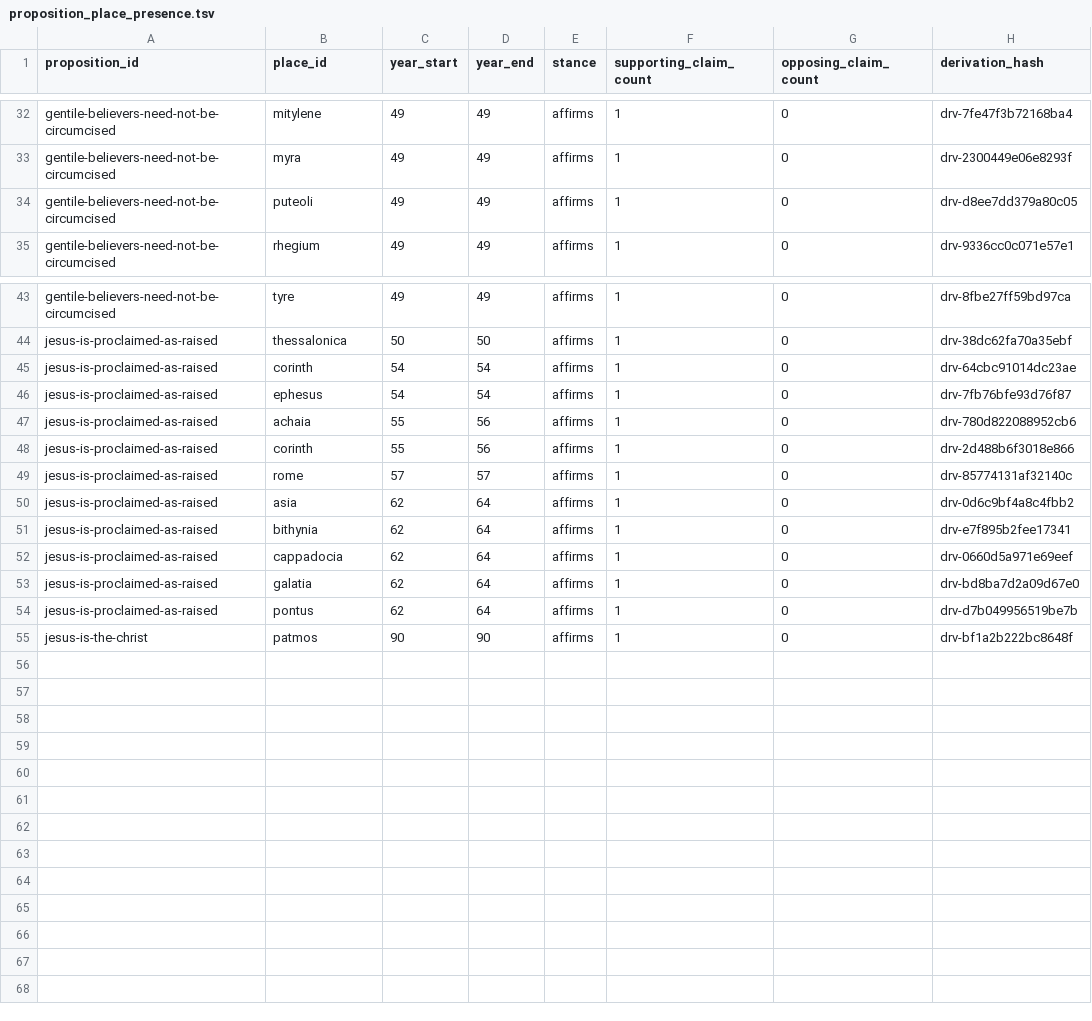
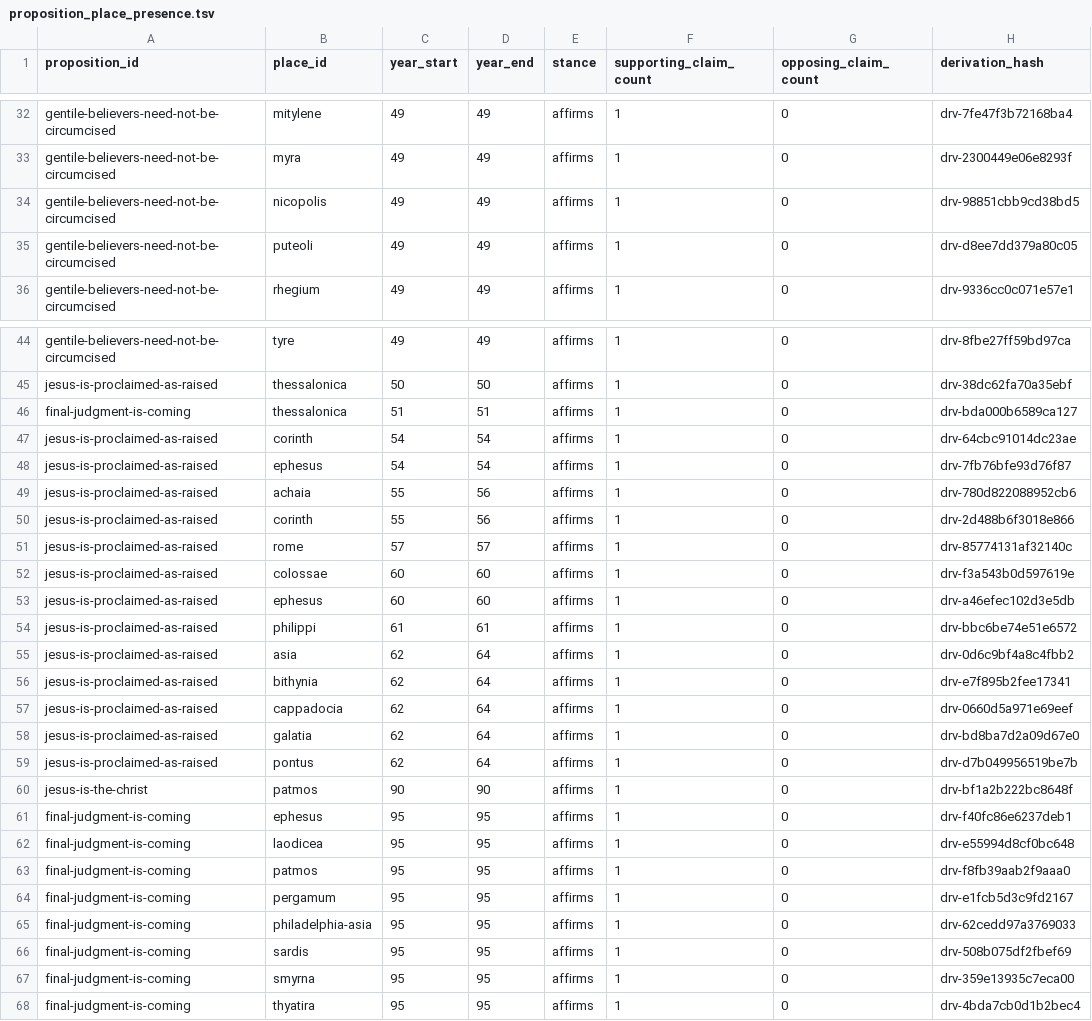
Before and after one commit to sethbam9/early-church, a TSV file: data/derived/proposition_place_presence.tsv, drawn as a sheet; only a part is shown, gaps mark what is left out.

```diff
--- a/data/derived/proposition_place_presence.tsv
+++ b/data/derived/proposition_place_presence.tsv
@@ -33,2 +33,3 @@ gentile-believers-need-not-be-circumcised	mitylene	49	49	affirms	1	0	drv-7fe47f3
 gentile-believers-need-not-be-circumcised	myra	49	49	affirms	1	0	drv-2300449e06e8293f
+gentile-believers-need-not-be-circumcised	nicopolis	49	49	affirms	1	0	drv-98851cbb9cd38bd5
 gentile-believers-need-not-be-circumcised	puteoli	49	49	affirms	1	0	drv-d8ee7dd379a80c05
@@ -44,2 +45,3 @@ gentile-believers-need-not-be-circumcised	tyre	49	49	affirms	1	0	drv-8fbe27ff59b
 jesus-is-proclaimed-as-raised	thessalonica	50	50	affirms	1	0	drv-38dc62fa70a35ebf
+final-judgment-is-coming	thessalonica	51	51	affirms	1	0	drv-bda000b6589ca127
 jesus-is-proclaimed-as-raised	corinth	54	54	affirms	1	0	drv-64cbc91014dc23ae
@@ -49,2 +51,5 @@ jesus-is-proclaimed-as-raised	corinth	55	56	affirms	1	0	drv-2d488b6f3018e866
 jesus-is-proclaimed-as-raised	rome	57	57	affirms	1	0	drv-85774131af32140c
+jesus-is-proclaimed-as-raised	colossae	60	60	affirms	1	0	drv-f3a543b0d597619e
+jesus-is-proclaimed-as-raised	ephesus	60	60	affirms	1	0	drv-a46efec102d3e5db
+jesus-is-proclaimed-as-raised	philippi	61	61	affirms	1	0	drv-bbc6be74e51e6572
 jesus-is-proclaimed-as-raised	asia	62	64	affirms	1	0	drv-0d6c9bf4a8c4fbb2
@@ -55 +60,9 @@ jesus-is-proclaimed-as-raised	pontus	62	64	affirms	1	0	drv-d7b049956519be7b
 jesus-is-the-christ	patmos	90	90	affirms	1	0	drv-bf1a2b222bc8648f
+final-judgment-is-coming	ephesus	95	95	affirms	1	0	drv-f40fc86e6237deb1
+final-judgment-is-coming	laodicea	95	95	affirms	1	0	drv-e55994d8cf0bc648
+final-judgment-is-coming	patmos	95	95	affirms	1	0	drv-f8fb39aab2f9aaa0
+final-judgment-is-coming	pergamum	95	95	affirms	1	0	drv-e1fcb5d3c9fd2167
+final-judgment-is-coming	philadelphia-asia	95	95	affirms	1	0	drv-62cedd97a3769033
+final-judgment-is-coming	sardis	95	95	affirms	1	0	drv-508b075df2fbef69
+final-judgment-is-coming	smyrna	95	95	affirms	1	0	drv-359e13935c7eca00
+final-judgment-is-coming	thyatira	95	95	affirms	1	0	drv-4bda7cb0d1b2bec4
```
Also changed, not shown: data/derived/entity_place_footprints.tsv, data/sheets/editor_notes.tsv, 23 other files.
